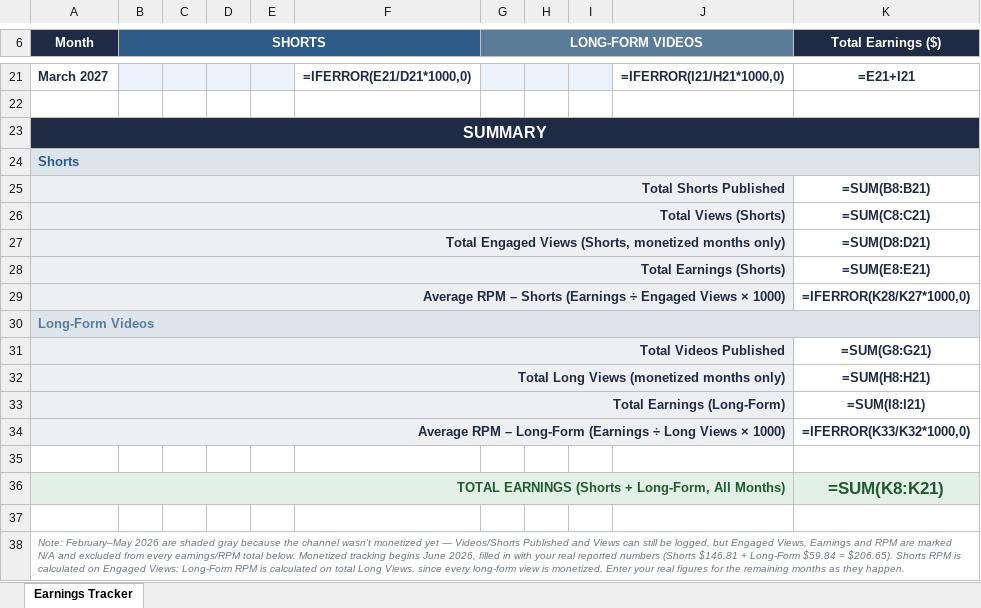
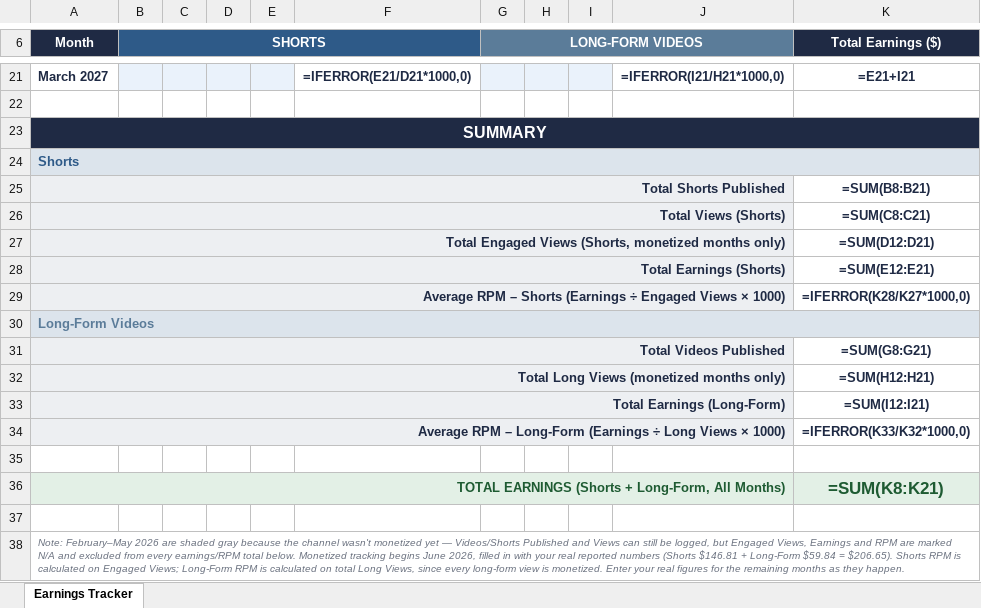
Before and after one commit to u5562453155-arch/Youtube, an Excel workbook: YouTube_Earnings_Tracker.xlsx, sheet Earnings Tracker, drawn as a sheet; only a part is shown, gaps mark what is left out; values as stored, in another font and other column widths than the file's, no borders; formulas are shown in place of their values; the diff names each change by its address in the sheet, - before the commit and + after, or states it on an @@ line.

```diff
--- a/YouTube_Earnings_Tracker.xlsx (sheet Earnings Tracker)
+++ b/YouTube_Earnings_Tracker.xlsx (sheet Earnings Tracker)
-K27 (Total Earnings ($)): =SUM(D8:D21)
+K27 (Total Earnings ($)): =SUM(D12:D21)
-K28 (Total Earnings ($)): =SUM(E8:E21)
+K28 (Total Earnings ($)): =SUM(E12:E21)
-K32 (Total Earnings ($)): =SUM(H8:H21)
+K32 (Total Earnings ($)): =SUM(H12:H21)
-K33 (Total Earnings ($)): =SUM(I8:I21)
+K33 (Total Earnings ($)): =SUM(I12:I21)
```
